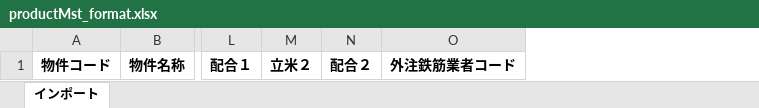
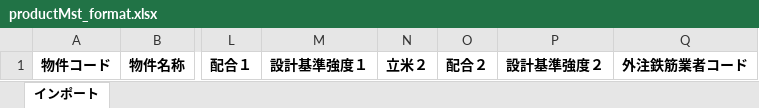
Before and after one commit to sdw-Inc/ohki-manual, an Excel workbook: assets/files/product-registration/import-product/productMst_format.xlsx, sheet インポート, drawn as a sheet; only a part is shown, gaps mark what is left out; values as stored, in another font and other column widths than the file's, no borders; the diff names each change by its address in the sheet, - before the commit and + after, or states it on an @@ line.

Commit message:
Excelフォーマットに設計基準強度１,２を追加 #5

```diff
--- a/assets/files/product-registration/import-product/productMst_format.xlsx (sheet インポート)
+++ b/assets/files/product-registration/import-product/productMst_format.xlsx (sheet インポート)
+column M, row 1: 設計基準強度１
+column P, row 1: 設計基準強度２
```
